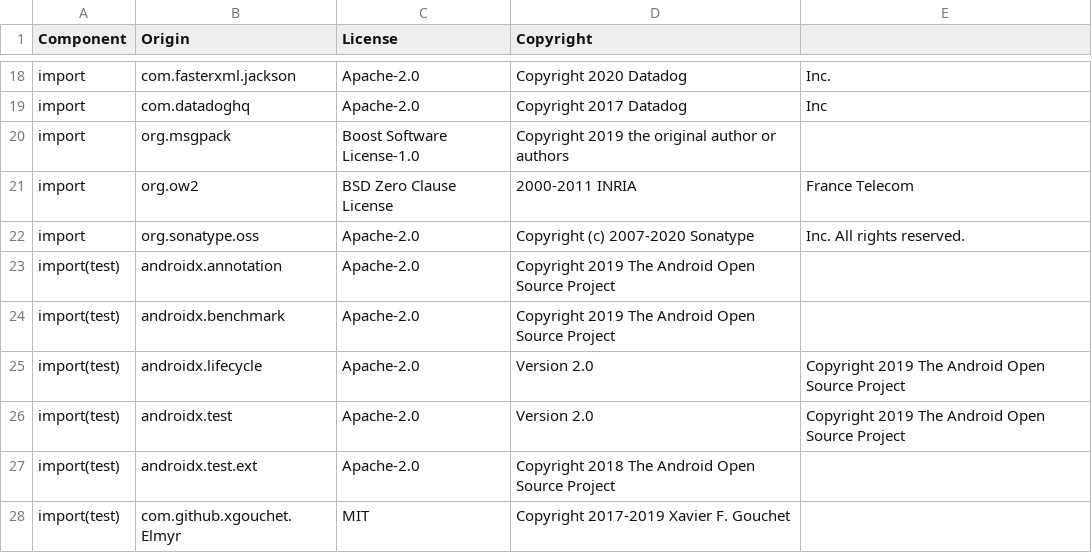
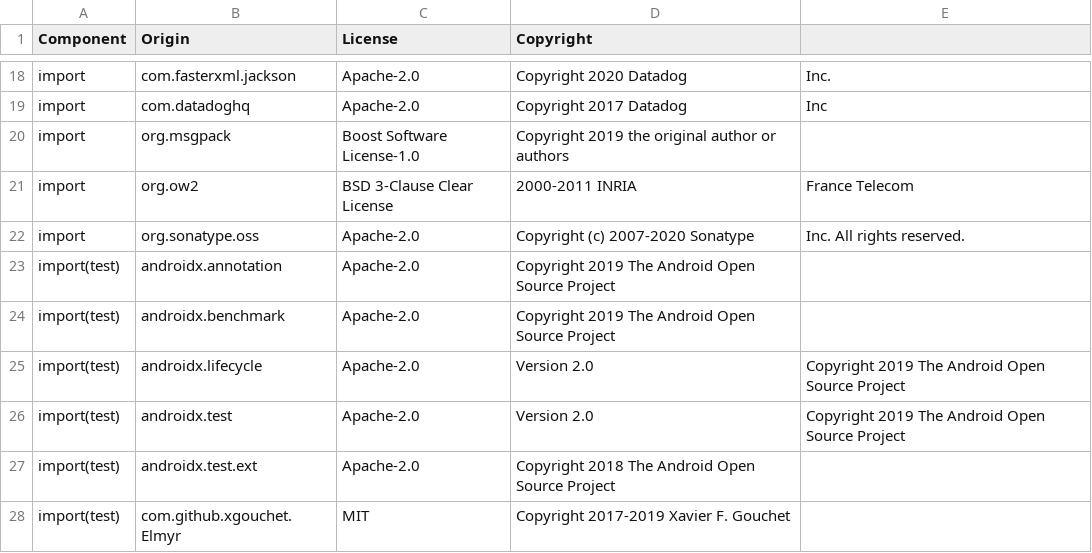
Before and after one commit to DataDog/dd-sdk-android, a CSV file: LICENSE-3rdparty.csv, drawn as a sheet; only a part is shown, gaps mark what is left out.

```diff
--- a/LICENSE-3rdparty.csv
+++ b/LICENSE-3rdparty.csv
@@ -20,3 +20,3 @@ import,com.datadoghq,Apache-2.0,Copyright 2017 Datadog, Inc
 import,org.msgpack,Boost Software License-1.0,Copyright 2019 the original author or authors
-import,org.ow2,BSD Zero Clause License,2000-2011 INRIA, France Telecom
+import,org.ow2,BSD 3-Clause Clear License,2000-2011 INRIA, France Telecom
 import,org.sonatype.oss,Apache-2.0,Copyright (c) 2007-2020 Sonatype, Inc. All rights reserved.
```
Also changed, not shown: 1 other file.
